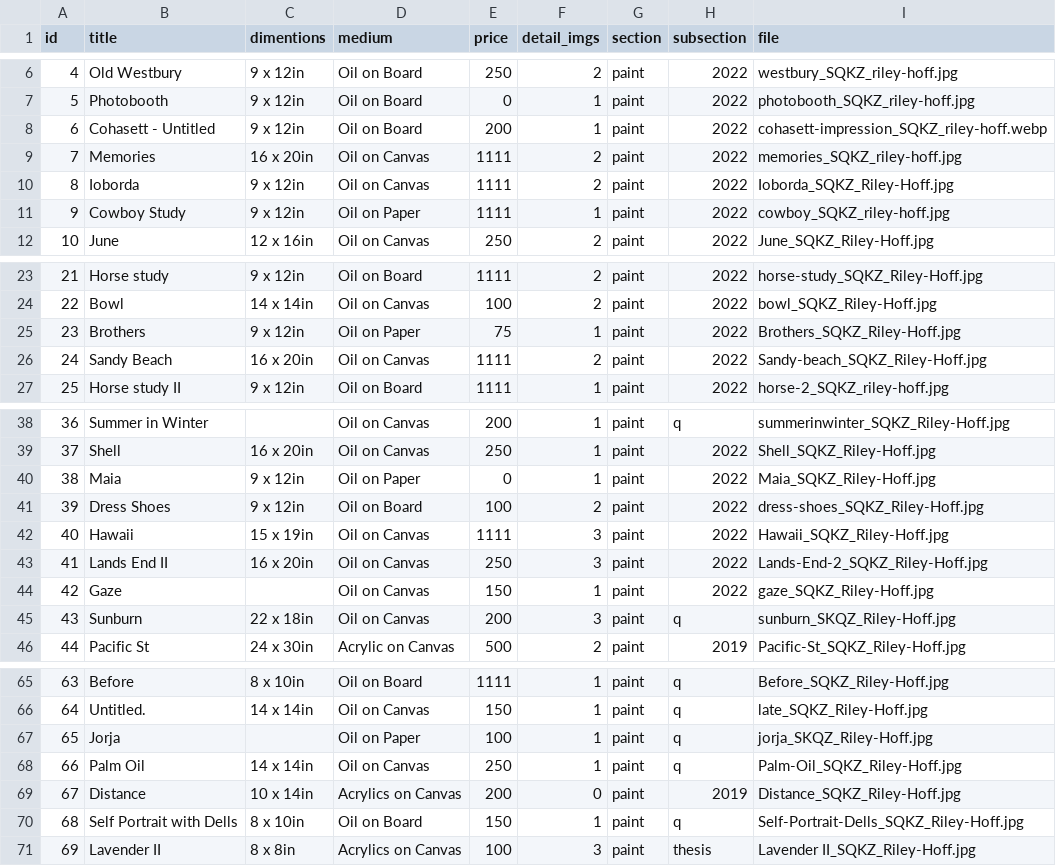
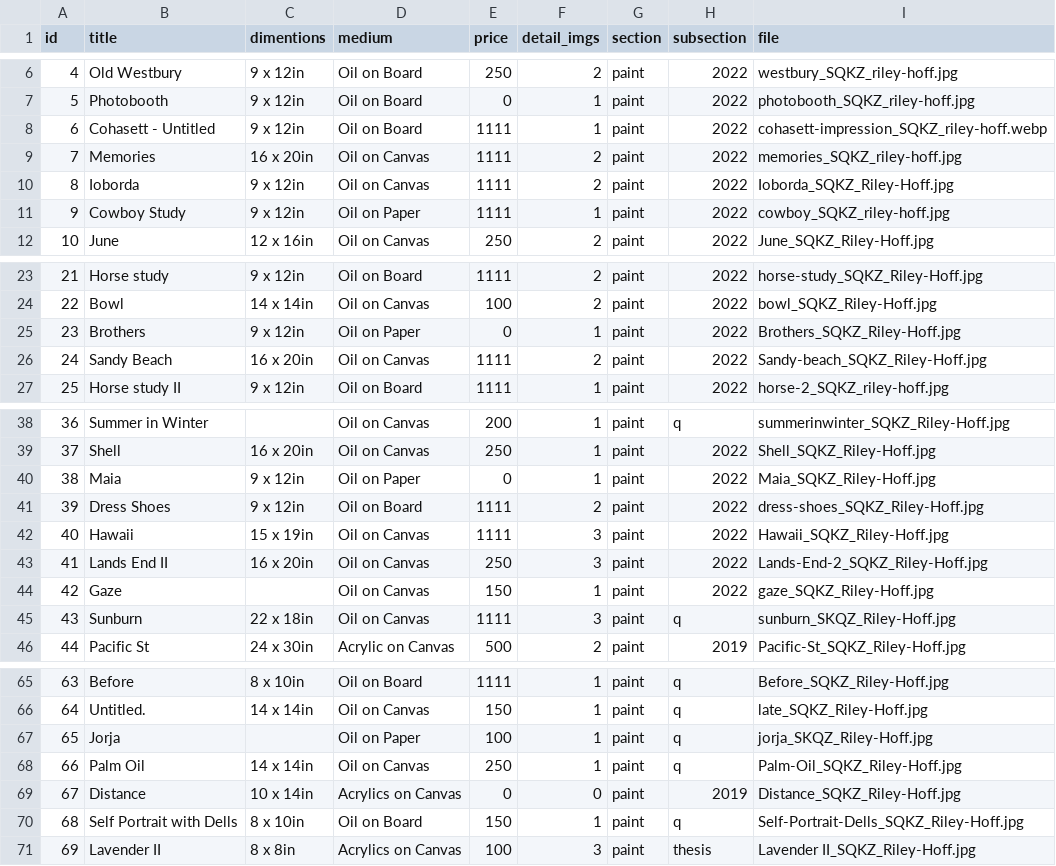
Before and after one commit to rileyhoff/sqkz_portfolio_v2, a CSV file: data/Artwork_data_js.csv, drawn as a sheet; only a part is shown, gaps mark what is left out; the diff covers the shown part only.

```diff
--- a/data/Artwork_data_js.csv
+++ b/data/Artwork_data_js.csv
@@ -7,3 +7,3 @@ id,title,dimentions,medium,price,detail_imgs,section,subsection,file
 5,Photobooth,9 x 12in,Oil on Board,0,1,paint,2022,photobooth_SQKZ_riley-hoff.jpg
-6,Cohasett - Untitled,9 x 12in,Oil on Board,200,1,paint,2022,cohasett-impression_SQKZ_riley-hoff.webp
+6,Cohasett - Untitled,9 x 12in,Oil on Board,1111,1,paint,2022,cohasett-impression_SQKZ_riley-hoff.webp
 7,Memories,16 x 20in,Oil on Canvas,1111,2,paint,2022,memories_SQKZ_riley-hoff.jpg
@@ -24,3 +24,3 @@ id,title,dimentions,medium,price,detail_imgs,section,subsection,file
 22,Bowl,14 x 14in,Oil on Canvas,100,2,paint,2022,bowl_SQKZ_Riley-Hoff.jpg
-23,Brothers,9 x 12in,Oil on Paper,75,1,paint,2022,Brothers_SQKZ_Riley-Hoff.jpg
+23,Brothers,9 x 12in,Oil on Paper,0,1,paint,2022,Brothers_SQKZ_Riley-Hoff.jpg
 24,Sandy Beach,16 x 20in,Oil on Canvas,1111,2,paint,2022,Sandy-beach_SQKZ_Riley-Hoff.jpg
@@ -40,3 +40,3 @@ id,title,dimentions,medium,price,detail_imgs,section,subsection,file
 38,Maia,9 x 12in,Oil on Paper,0,1,paint,2022,Maia_SQKZ_Riley-Hoff.jpg
-39,Dress Shoes,9 x 12in,Oil on Board,100,2,paint,2022,dress-shoes_SQKZ_Riley-Hoff.jpg
+39,Dress Shoes,9 x 12in,Oil on Board,1111,2,paint,2022,dress-shoes_SQKZ_Riley-Hoff.jpg
 40,Hawaii,15 x 19in,Oil on Canvas,1111,3,paint,2022,Hawaii_SQKZ_Riley-Hoff.jpg
@@ -44,3 +44,3 @@ id,title,dimentions,medium,price,detail_imgs,section,subsection,file
 42,Gaze,,Oil on Canvas,150,1,paint,2022,gaze_SQKZ_Riley-Hoff.jpg
-43,Sunburn,22 x 18in,Oil on Canvas,200,3,paint,q,sunburn_SKQZ_Riley-Hoff.jpg
+43,Sunburn,22 x 18in,Oil on Canvas,1111,3,paint,q,sunburn_SKQZ_Riley-Hoff.jpg
 44,Pacific St,24 x 30in,Acrylic on Canvas,500,2,paint,2019,Pacific-St_SQKZ_Riley-Hoff.jpg
@@ -68,3 +68,3 @@ id,title,dimentions,medium,price,detail_imgs,section,subsection,file
 66,Palm Oil,14 x 14in,Oil on Canvas,250,1,paint,q,Palm-Oil_SQKZ_Riley-Hoff.jpg
-67,Distance,10 x 14in,Acrylics on Canvas,200,0,paint,2019,Distance_SQKZ_Riley-Hoff.jpg
+67,Distance,10 x 14in,Acrylics on Canvas,0,0,paint,2019,Distance_SQKZ_Riley-Hoff.jpg
 68,Self Portrait with Dells,8 x 10in,Oil on Board,150,1,paint,q,Self-Portrait-Dells_SQKZ_Riley-Hoff.jpg
```
Also changed, not shown: 15 edited cells elsewhere in this file, 4 other files.
